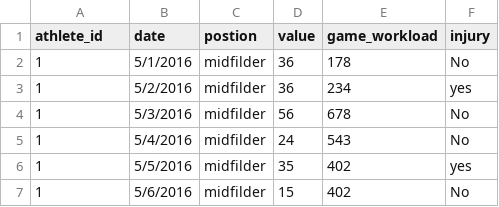
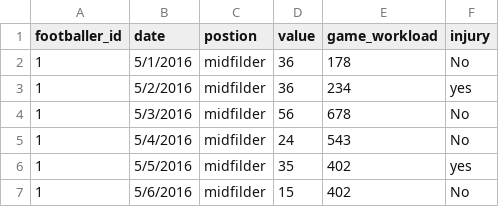
Before and after one commit to eyoasmulat/Machin_learning, a CSV file: final2.csv, drawn as a sheet; only a part is shown.

```diff
--- a/final2.csv
+++ b/final2.csv
@@ -1,2 +1,2 @@
-athlete_id,date,postion,value,game_workload,injury
+footballer_id,date,postion,value,game_workload,injury
 1,5/1/2016,midfilder,36,178,No
```
Also changed, not shown: 6 other files.
